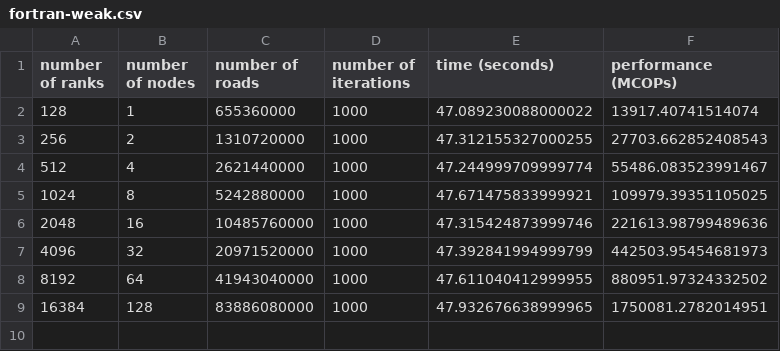
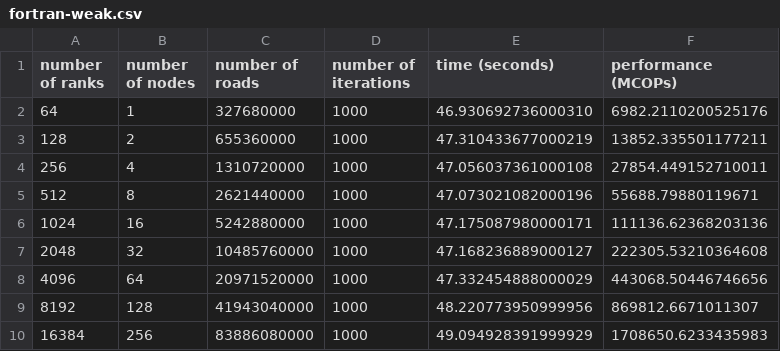
Before and after one commit to giordano/TrafficMPI.jl, a CSV file: benchmarks/archer2/fortran-weak.csv, drawn as a sheet.

Commit message:
More ARCHER2 weak scaling benchmarks
Use half nodes, this allows us getting more data point, and more stable curves.

Note on missing points for C and Python implementations: they can be either due
to the programs failing to do the initialisation step within the allocated
time (20 minutes), or crashes in the MPI launcher.  I repeated these jobs
multiple times to make sure in particular crashes weren't a one-off event, but
instead they wre reproducible.  No problem with the Fortran and Julia
implementations, but they can't do the initialisation step within the allocated
time for more than 256 nodes.

```diff
--- a/benchmarks/archer2/fortran-weak.csv
+++ b/benchmarks/archer2/fortran-weak.csv
@@ -1,9 +1,10 @@
 number of ranks,number of nodes,number of roads,number of iterations,time (seconds),performance (MCOPs)
-  128,  1,  655360000,1000,47.089230088000022,  13917.40741514074
-  256,  2, 1310720000,1000,47.312155327000255,  27703.662852408543
-  512,  4, 2621440000,1000,47.244999709999774,  55486.083523991467
- 1024,  8, 5242880000,1000,47.671475833999921, 109979.39351105025
- 2048, 16,10485760000,1000,47.315424873999746, 221613.98799489636
- 4096, 32,20971520000,1000,47.392841994999799, 442503.95454681973
- 8192, 64,41943040000,1000,47.611040412999955, 880951.97324332502
-16384,128,83886080000,1000,47.932676638999965,1750081.2782014951
+   64,  1,  327680000,1000,46.930692736000310,   6982.2110200525176
+  128,  2,  655360000,1000,47.310433677000219,  13852.335501177211
+  256,  4, 1310720000,1000,47.056037361000108,  27854.449152710011
+  512,  8, 2621440000,1000,47.073021082000196,  55688.79880119671
+ 1024, 16, 5242880000,1000,47.175087980000171, 111136.62368203136
+ 2048, 32,10485760000,1000,47.168236889000127, 222305.53210364608
+ 4096, 64,20971520000,1000,47.332454888000029, 443068.50446746656
+ 8192,128,41943040000,1000,48.220773950999956, 869812.6671011307
+16384,256,83886080000,1000,49.094928391999929,1708650.6233435983
```
Also changed, not shown: benchmarks/archer2/julia-weak.csv, 3 other files.
